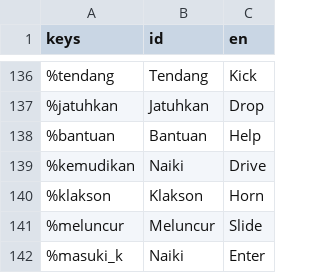
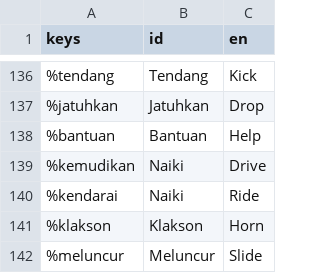
Before and after one commit to zinzui12345/dreamline, a CSV file: ui/bahasa/translasi.csv, drawn as a sheet; only a part is shown, gaps mark what is left out; the shorter side is filled out with more unchanged rows; the diff names each change by its address in the sheet, - before the commit and + after, or states it on an @@ line.

Commit message:
add translation

```diff
--- a/ui/bahasa/translasi.csv
+++ b/ui/bahasa/translasi.csv
+row 140: %kendarai | Naiki | Ride
```
Also changed, not shown: 3 other files.
